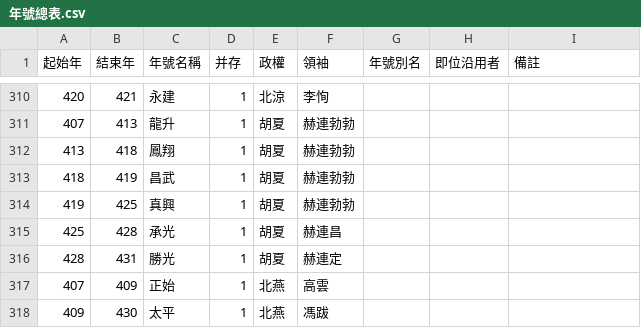
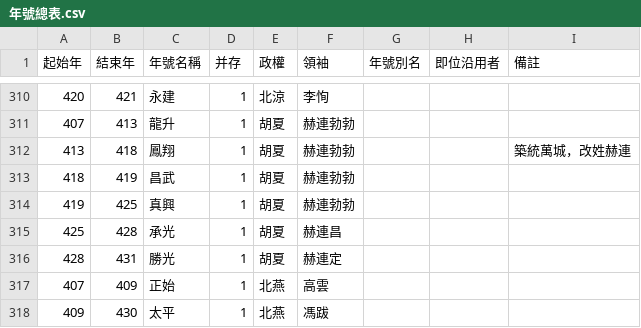
Before and after one commit to gamefang/zizhitongjian, a CSV file: 1_數據表/1.2_政權年代表/年號總表.csv, drawn as a sheet; only a part is shown, gaps mark what is left out.

```diff
--- a/1_數據表/1.2_政權年代表/年號總表.csv
+++ b/1_數據表/1.2_政權年代表/年號總表.csv
@@ -311,3 +311,3 @@
 407,413,龍升,1,胡夏,赫連勃勃,,,
-413,418,鳳翔,1,胡夏,赫連勃勃,,,
+413,418,鳳翔,1,胡夏,赫連勃勃,,,築統萬城，改姓赫連
 418,419,昌武,1,胡夏,赫連勃勃,,,
```
Also changed, not shown: 9 other files.
